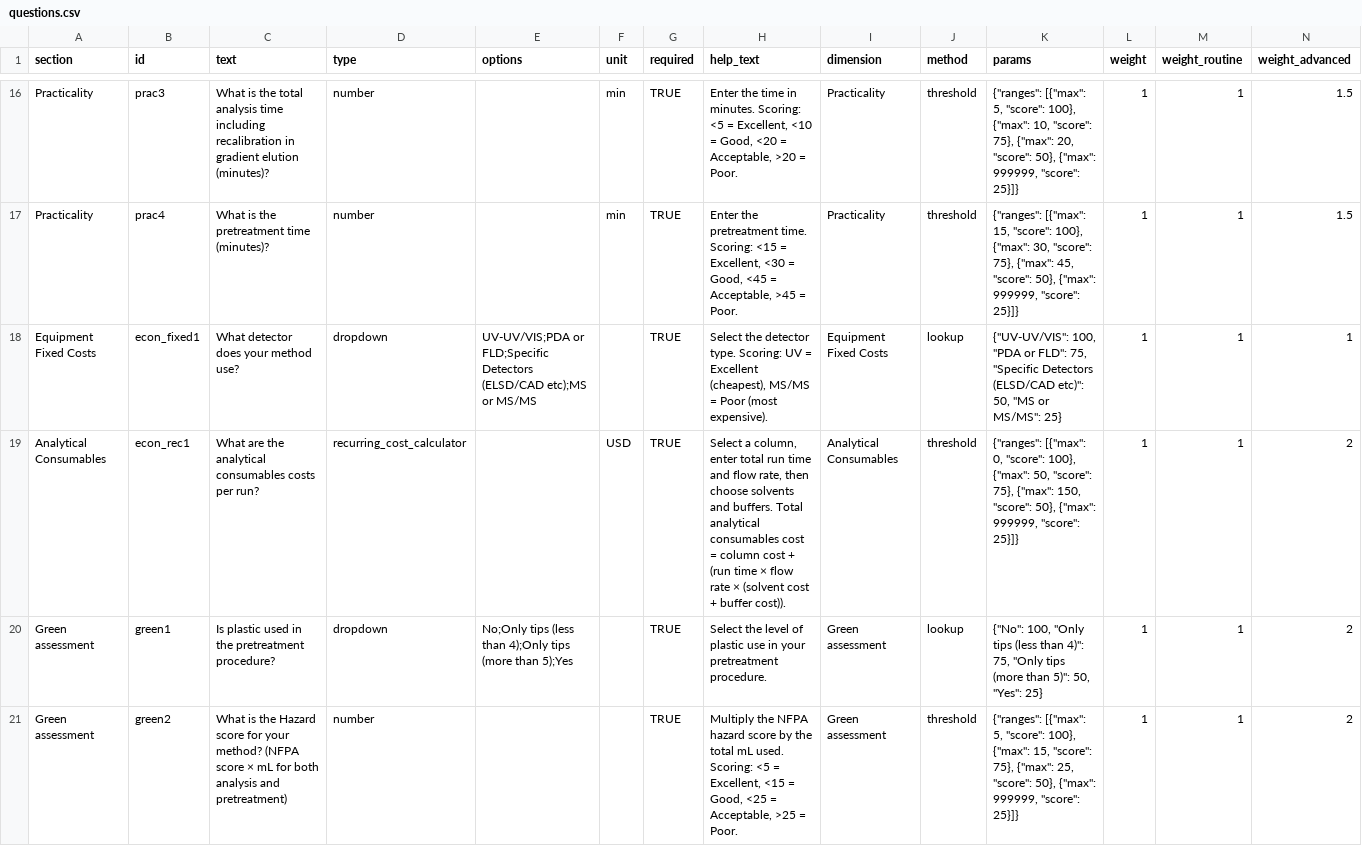
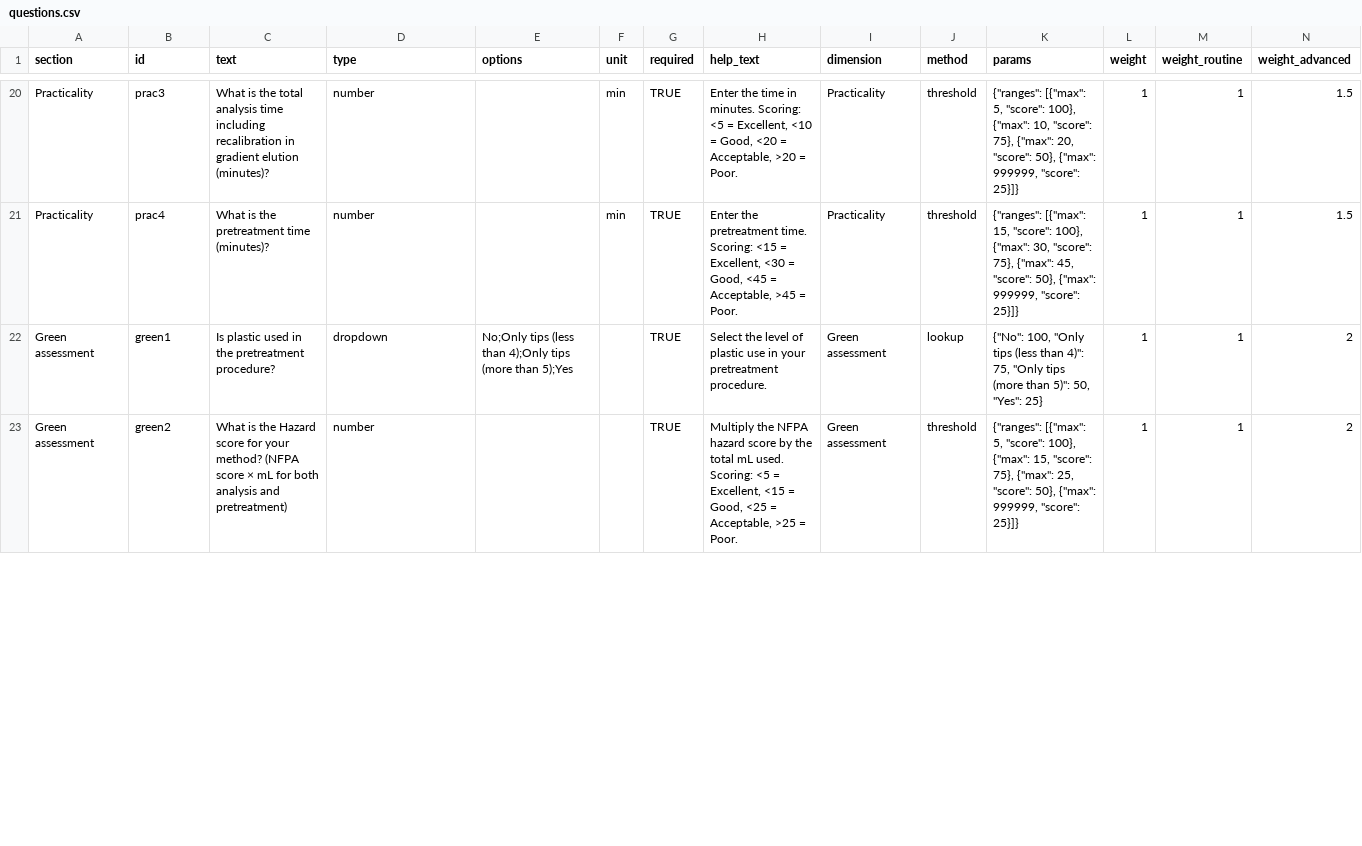
Before and after one commit to prohector/Pharmascore, a CSV file: config/questions.csv, drawn as a sheet; only a part is shown, gaps mark what is left out; removed rows and columns are numbered as before the commit, all else as after; rows hold the shown columns only; the diff covers the shown part only; the diff names each change by its address in the sheet, - before the commit and + after, or states it on an @@ line.

Commit message:
New costs

```diff
--- a/config/questions.csv
+++ b/config/questions.csv
-row 18: Equipment Fixed Costs | econ_fixed1 | What detector does your method use? | dropdown | UV-UV/VIS;PDA or FLD;Specific Detectors (ELSD/CAD etc);MS or MS/MS |  | TRUE | Select the detector type. Scoring: UV = Excellent (cheapest), MS/MS = Poor (most expensive). | Equipment Fixed Costs | lookup | {"UV-UV/VIS": 100, "PDA or FLD": 75, "Specific Detectors (ELSD/CAD etc)": 50, "MS or MS/MS": 25} | 1 | 1 | 1
-row 19: Analytical Consumables | econ_rec1 | What are the analytical consumables costs per run? | recurring_cost_calculator |  | USD | TRUE | Select a column, enter total run time and flow rate, then choose solvents and buffers. Total analytical consumables cost = column cost + (run time × flow rate × (solvent cost + buffer cost)). | Analytical Consumables | threshold | {"ranges": [{"max": 0, "score": 100}, {"max": 50, "score": 75}, {"max": 150, "score": 50}, {"max": 999999, "score": 25}]} | 1 | 1 | 2
```
Also changed, not shown: 7 added rows elsewhere in this file, 4 other files.
